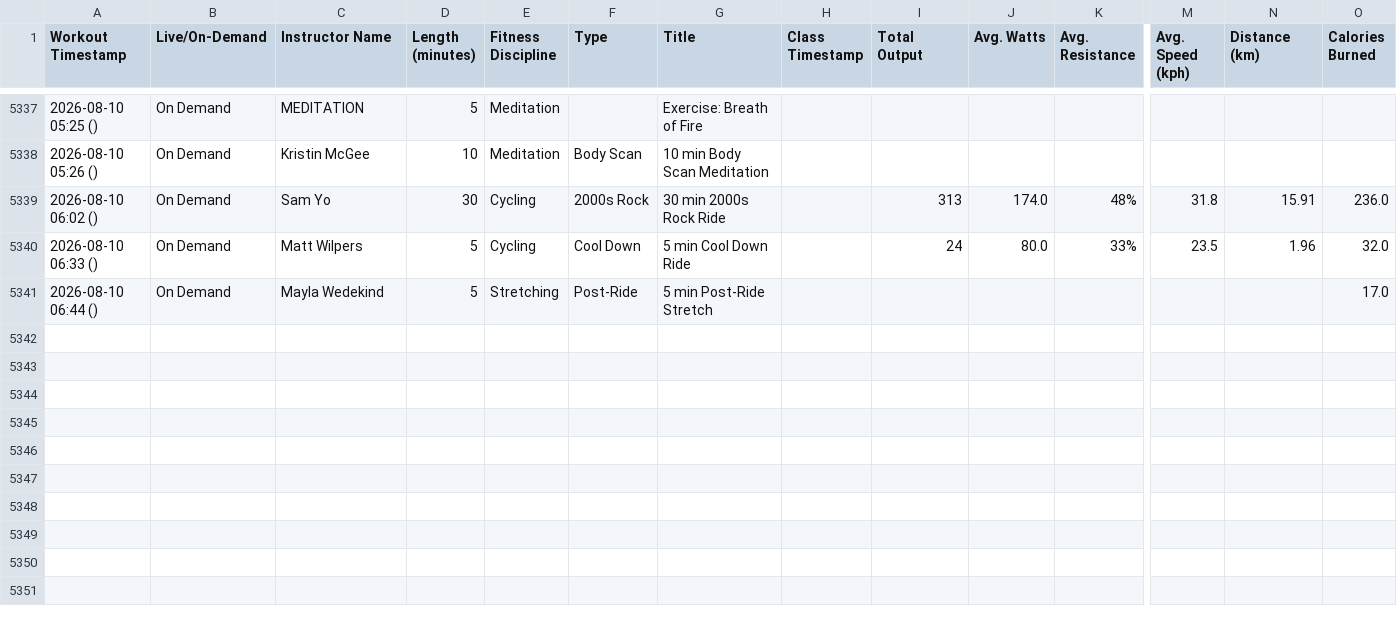
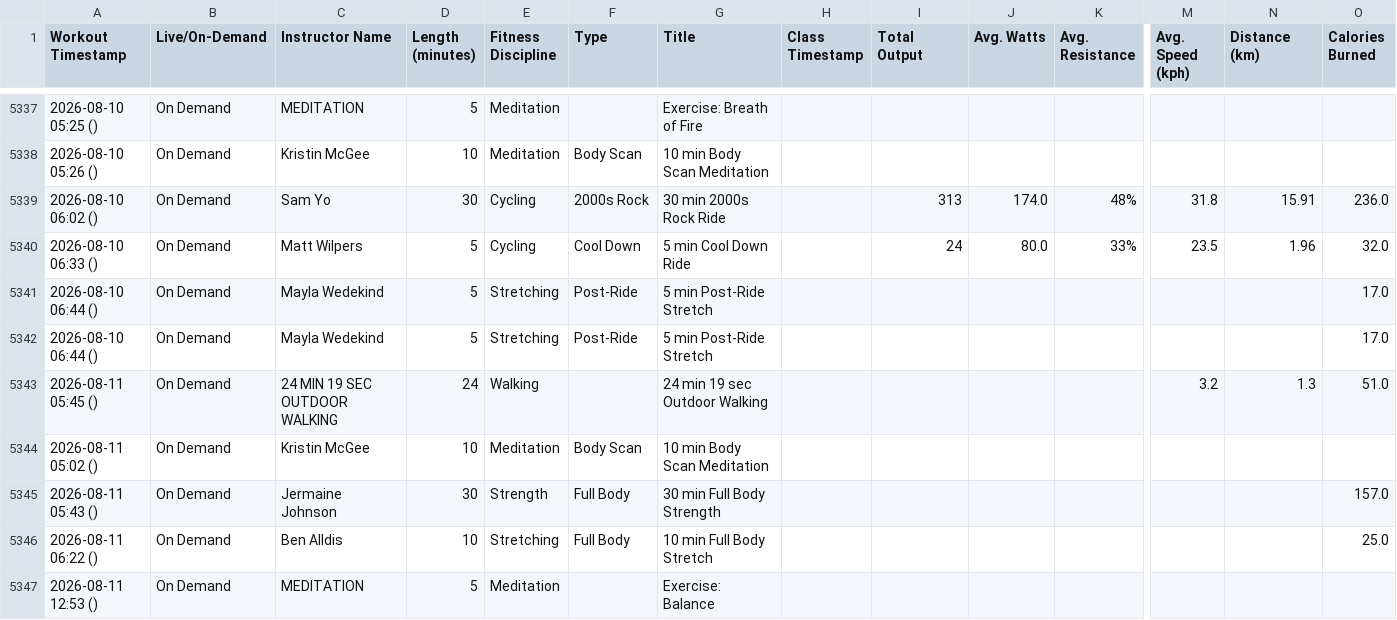
Before and after one commit to soroosj/peloton-dashboard, a CSV file: pedalingdata_workouts.csv, drawn as a sheet; only a part is shown, gaps mark what is left out; rows hold the shown columns only; the diff names each change by its address in the sheet, - before the commit and + after, or states it on an @@ line.

Commit message:
Auto-update CSV 2026-08-11 20:00

```diff
--- a/pedalingdata_workouts.csv
+++ b/pedalingdata_workouts.csv
+row 5342: 2026-08-10 06:44 () | On Demand | Mayla Wedekind | 5 | Stretching | Post-Ride | 5 min Post-Ride Stretch |  |  |  |  |  |  | 17.0
+row 5343: 2026-08-11 05:45 () | On Demand | 24 MIN 19 SEC OUTDOOR WALKING | 24 | Walking |  | 24 min 19 sec Outdoor Walking |  |  |  |  | 3.2 | 1.3 | 51.0
+row 5344: 2026-08-11 05:02 () | On Demand | Kristin McGee | 10 | Meditation | Body Scan | 10 min Body Scan Meditation
+row 5345: 2026-08-11 05:43 () | On Demand | Jermaine Johnson | 30 | Strength | Full Body | 30 min Full Body Strength |  |  |  |  |  |  | 157.0
+row 5346: 2026-08-11 06:22 () | On Demand | Ben Alldis | 10 | Stretching | Full Body | 10 min Full Body Stretch |  |  |  |  |  |  | 25.0
+row 5347: 2026-08-11 12:53 () | On Demand | MEDITATION | 5 | Meditation |  | Exercise: Balance
```
